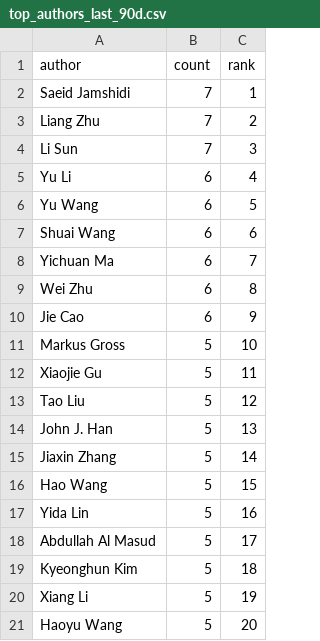
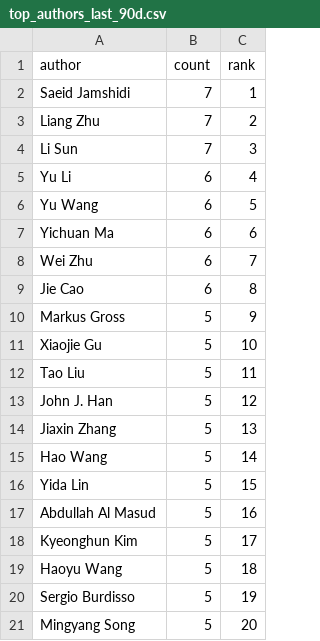
Before and after one commit to isLinXu/paper-list, a CSV file: docs/analytics/data/top_authors_last_90d.csv, drawn as a sheet.

```diff
--- a/docs/analytics/data/top_authors_last_90d.csv
+++ b/docs/analytics/data/top_authors_last_90d.csv
@@ -6,16 +6,16 @@ Yu Li,6,4
 Yu Wang,6,5
-Shuai Wang,6,6
-Yichuan Ma,6,7
-Wei Zhu,6,8
-Jie Cao,6,9
-Markus Gross,5,10
-Xiaojie Gu,5,11
-Tao Liu,5,12
-John J. Han,5,13
-Jiaxin Zhang,5,14
-Hao Wang,5,15
-Yida Lin,5,16
-Abdullah Al Masud,5,17
-Kyeonghun Kim,5,18
-Xiang Li,5,19
-Haoyu Wang,5,20
+Yichuan Ma,6,6
+Wei Zhu,6,7
+Jie Cao,6,8
+Markus Gross,5,9
+Xiaojie Gu,5,10
+Tao Liu,5,11
+John J. Han,5,12
+Jiaxin Zhang,5,13
+Hao Wang,5,14
+Yida Lin,5,15
+Abdullah Al Masud,5,16
+Kyeonghun Kim,5,17
+Haoyu Wang,5,18
+Sergio Burdisso,5,19
+Mingyang Song,5,20
```
Also changed, not shown: docs/analytics/data/code_coverage_daily.csv, docs/analytics/data/code_coverage_monthly.csv, 51 other files.
